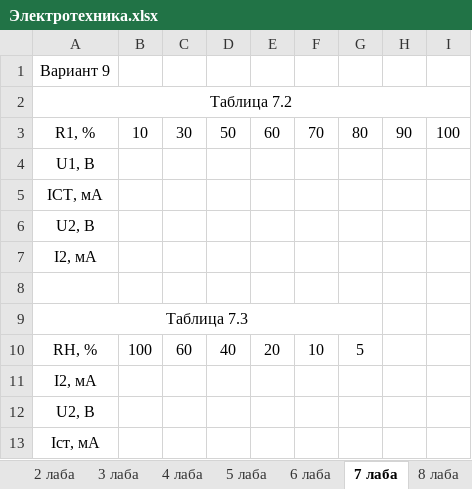
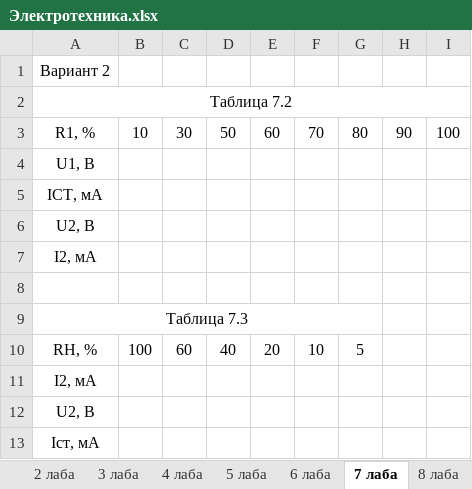
Before and after one commit to gouken27/SibGuti_Work, an Excel workbook: ELECTROTEH/Электротехника.xlsx, sheet 7 лаба, drawn as a sheet; values as stored, in another font and other column widths than the file's, no borders; the diff names each change by its address in the sheet, - before the commit and + after, or states it on an @@ line.

```diff
--- a/ELECTROTEH/Электротехника.xlsx (sheet 7 лаба)
+++ b/ELECTROTEH/Электротехника.xlsx (sheet 7 лаба)
-A1: Вариант 9
+A1: Вариант 2
```
Also changed, not shown: sheet 6 лаба, sheet 4 лаба, 5 other files.
